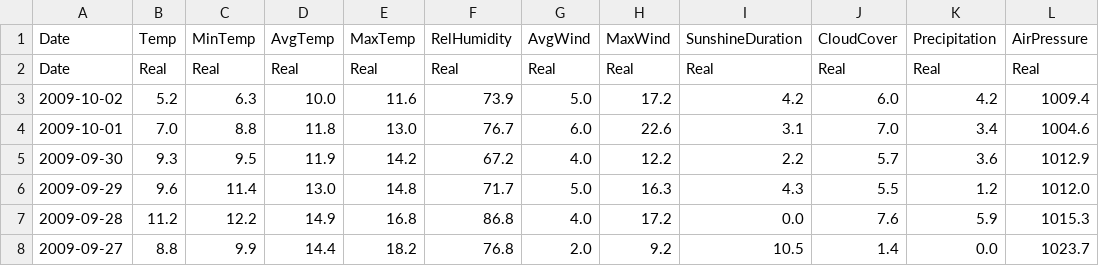
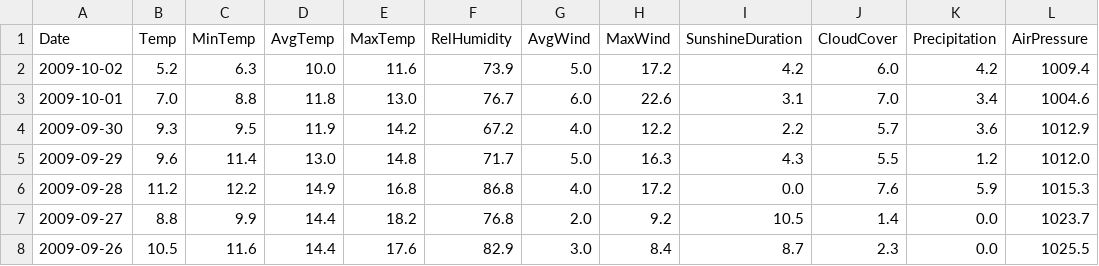
Before and after one commit to vga-t/master-thesis, a CSV file: backend/csv/RostockWeather.csv, drawn as a sheet; only a part is shown; the shorter side is filled out with more unchanged rows.

Commit message:
Add column header

```diff
--- a/backend/csv/RostockWeather.csv
+++ b/backend/csv/RostockWeather.csv
@@ -1,3 +1,2 @@
 Date;Temp;MinTemp;AvgTemp;MaxTemp;RelHumidity;AvgWind;MaxWind;SunshineDuration;CloudCover;Precipitation;AirPressure
-Date;Real;Real;Real;Real;Real;Real;Real;Real;Real;Real;Real
 2009-10-02;5.2;6.3;10.0;11.6;73.9;5.0;17.2;4.2;6.0;4.2;1009.4
```
Also changed, not shown: 5 other files.
